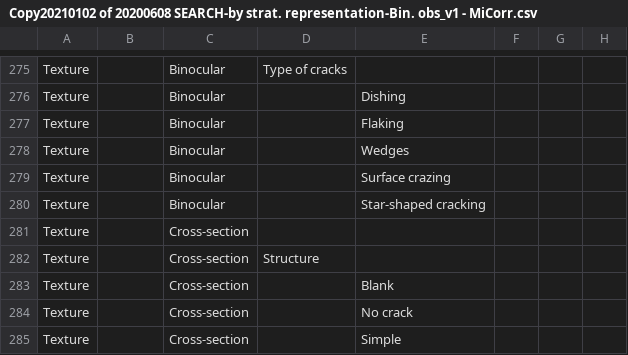
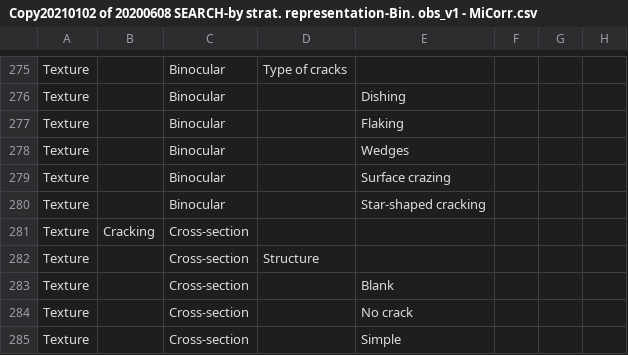
Before and after one commit to HEG-Arc/MiCorr, a CSV file: notebooks/data/Copy20210102 of 20200608 SEARCH-by strat. representation-Bin. obs_v1 - MiCorr.csv, drawn as a sheet; only a part is shown, gaps mark what is left out; the diff names each change by its address in the sheet, - before the commit and + after, or states it on an @@ line.

Commit message:
#MC-383 Add Work Development 4h adds Texture fieldset support to import notebook
-mc-384-update-texture-characteristics.cql: adds Texture Families along with characteristics (replacing  mc-382-add-familygroup-and-variable.cql texture related part)

```diff
--- a/notebooks/data/Copy20210102 of 20200608 SEARCH-by strat. representation-Bin. obs_v1 - MiCorr.csv
+++ b/notebooks/data/Copy20210102 of 20200608 SEARCH-by strat. representation-Bin. obs_v1 - MiCorr.csv
-B281: (empty)
+B281: Cracking
```
Also changed, not shown: 2 other files.
